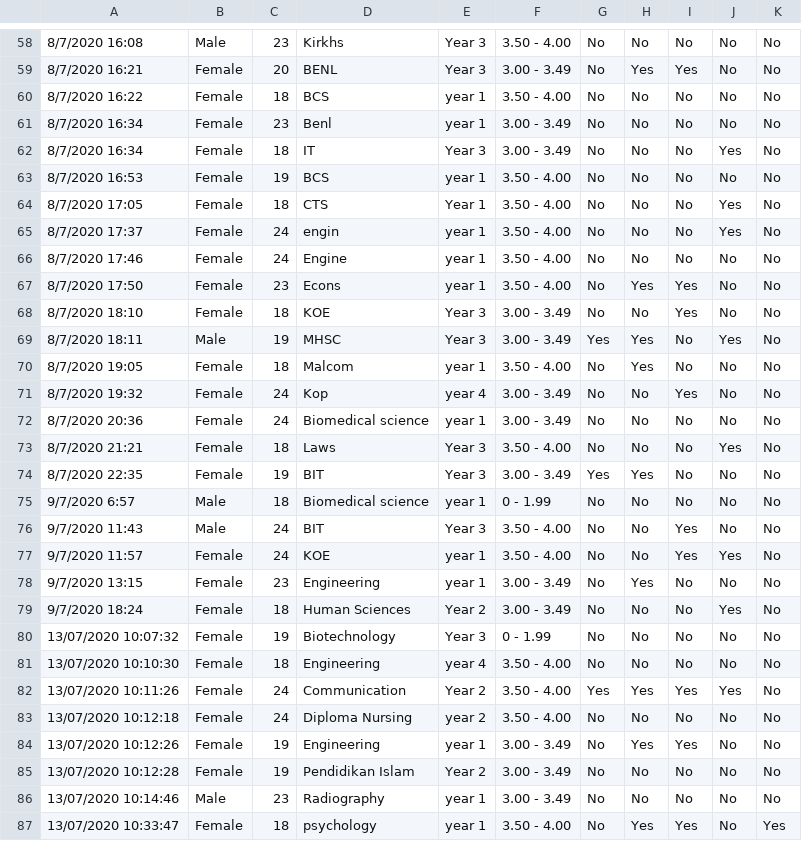
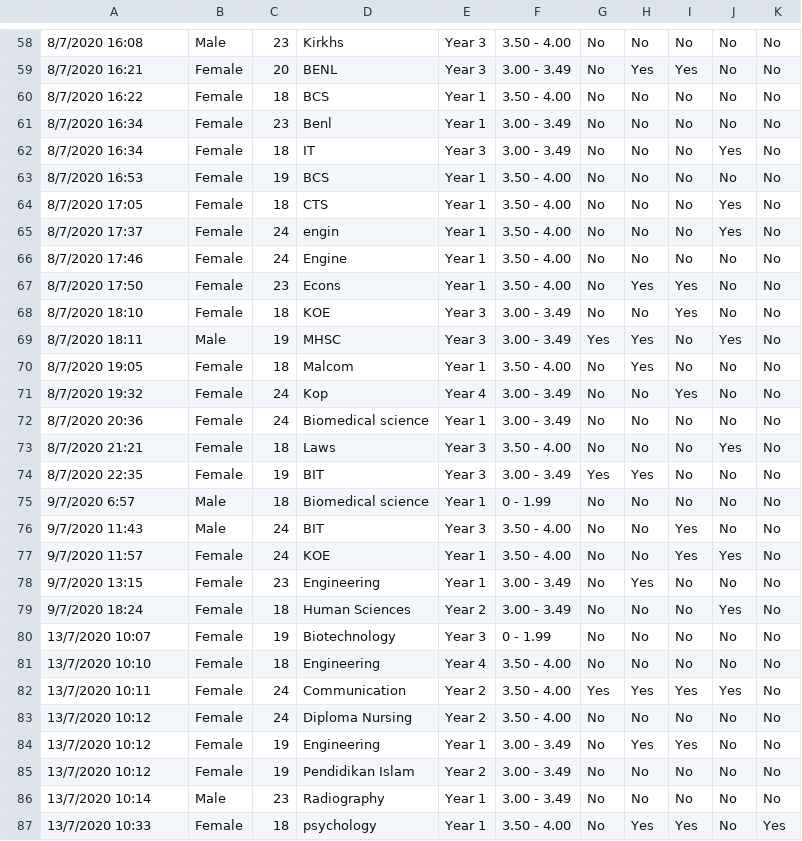
Before and after one commit to arifjamal89/data_visualization_tools, a CSV file: Student Mental health.csv, drawn as a sheet; only a part is shown, gaps mark what is left out; the diff covers the shown part only; the diff names each change by its address in the sheet, - before the commit and + after, or states it on an @@ line.

```diff
--- a/Student Mental health.csv
+++ b/Student Mental health.csv
-E60:E61: year 1
+E60:E61: Year 1
-E63: year 1
+E63: Year 1
-E65:E67: year 1
+E65:E67: Year 1
-E70: year 1
+E70: Year 1
-E71: year 4
+E71: Year 4
-E72: year 1
+E72: Year 1
-E75: year 1
+E75: Year 1
-E77:E78: year 1
+E77:E78: Year 1
-A80: 13/07/2020 10:07:32
+A80: 13/7/2020 10:07
-A81: 13/07/2020 10:10:30
+A81: 13/7/2020 10:10
-E81: year 4
+E81: Year 4
-A82: 13/07/2020 10:11:26
+A82: 13/7/2020 10:11
-A83: 13/07/2020 10:12:18
+A83: 13/7/2020 10:12
-E83: year 2
+E83: Year 2
-A84: 13/07/2020 10:12:26
+A84: 13/7/2020 10:12
-E84: year 1
+E84: Year 1
-A85: 13/07/2020 10:12:28
+A85: 13/7/2020 10:12
-A86: 13/07/2020 10:14:46
+A86: 13/7/2020 10:14
-E86:E87: year 1
+E86:E87: Year 1
-A87: 13/07/2020 10:33:47
+A87: 13/7/2020 10:33
```
Also changed, not shown: 63 edited cells elsewhere in this file.
